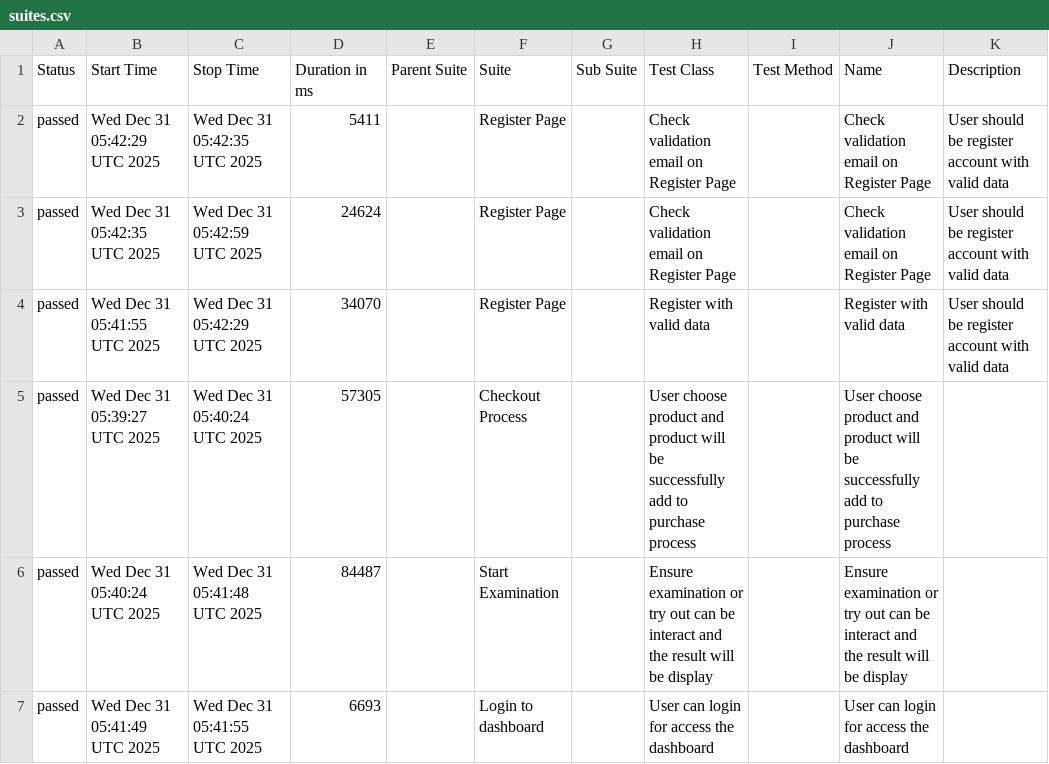
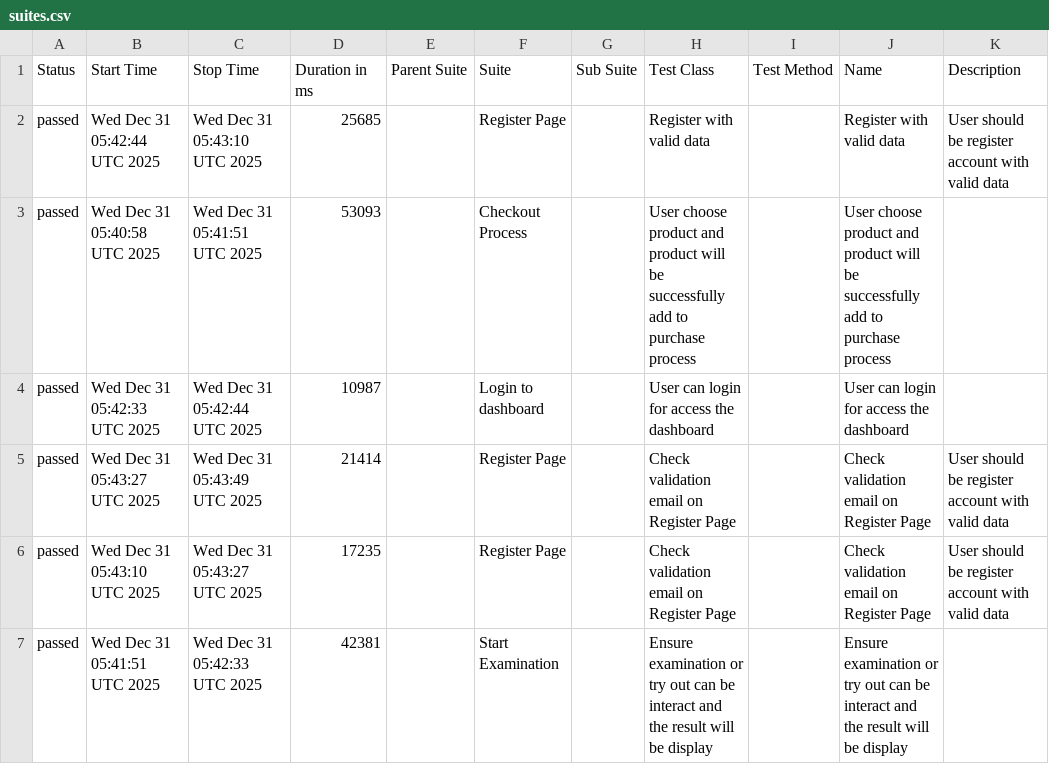
Before and after one commit to ekipy/lenteraCPNS-Automation, a CSV file: data/suites.csv, drawn as a sheet.

```diff
--- a/data/suites.csv
+++ b/data/suites.csv
@@ -1,7 +1,7 @@
 "Status","Start Time","Stop Time","Duration in ms","Parent Suite","Suite","Sub Suite","Test Class","Test Method","Name","Description"
-"passed","Wed Dec 31 05:42:29 UTC 2025","Wed Dec 31 05:42:35 UTC 2025","5411","","Register Page","","Check validation email on Register Page","","Check validation email on Register Page","    User should be register account with valid data"
-"passed","Wed Dec 31 05:42:35 UTC 2025","Wed Dec 31 05:42:59 UTC 2025","24624","","Register Page","","Check validation email on Register Page","","Check validation email on Register Page","    User should be register account with valid data"
-"passed","Wed Dec 31 05:41:55 UTC 2025","Wed Dec 31 05:42:29 UTC 2025","34070","","Register Page","","Register with valid data","","Register with valid data","    User should be register account with valid data"
-"passed","Wed Dec 31 05:39:27 UTC 2025","Wed Dec 31 05:40:24 UTC 2025","57305","","Checkout Process","","User choose product and product will be successfully add to purchase process","","User choose product and product will be successfully add to purchase process",""
-"passed","Wed Dec 31 05:40:24 UTC 2025","Wed Dec 31 05:41:48 UTC 2025","84487","","Start Examination","","Ensure examination or try out can be interact and the result will be display","","Ensure examination or try out can be interact and the result will be display",""
-"passed","Wed Dec 31 05:41:49 UTC 2025","Wed Dec 31 05:41:55 UTC 2025","6693","","Login to dashboard","","User can login for access the dashboard","","User can login for access the dashboard",""
+"passed","Wed Dec 31 05:42:44 UTC 2025","Wed Dec 31 05:43:10 UTC 2025","25685","","Register Page","","Register with valid data","","Register with valid data","    User should be register account with valid data"
+"passed","Wed Dec 31 05:40:58 UTC 2025","Wed Dec 31 05:41:51 UTC 2025","53093","","Checkout Process","","User choose product and product will be successfully add to purchase process","","User choose product and product will be successfully add to purchase process",""
+"passed","Wed Dec 31 05:42:33 UTC 2025","Wed Dec 31 05:42:44 UTC 2025","10987","","Login to dashboard","","User can login for access the dashboard","","User can login for access the dashboard",""
+"passed","Wed Dec 31 05:43:27 UTC 2025","Wed Dec 31 05:43:49 UTC 2025","21414","","Register Page","","Check validation email on Register Page","","Check validation email on Register Page","    User should be register account with valid data"
+"passed","Wed Dec 31 05:43:10 UTC 2025","Wed Dec 31 05:43:27 UTC 2025","17235","","Register Page","","Check validation email on Register Page","","Check validation email on Register Page","    User should be register account with valid data"
+"passed","Wed Dec 31 05:41:51 UTC 2025","Wed Dec 31 05:42:33 UTC 2025","42381","","Start Examination","","Ensure examination or try out can be interact and the result will be display","","Ensure examination or try out can be interact and the result will be display",""
```
Also changed, not shown: data/behaviors.csv, 26 other files.
